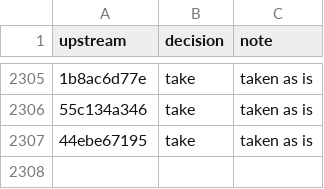
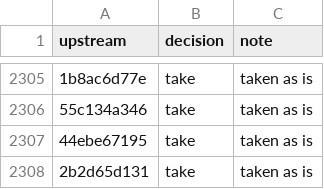
Before and after one commit to aislopware/onicode, a TSV file: scripts/upstream-sync.ledger.tsv, drawn as a sheet; only a part is shown, gaps mark what is left out; the diff names each change by its address in the sheet, - before the commit and + after, or states it on an @@ line.

```diff
--- a/scripts/upstream-sync.ledger.tsv
+++ b/scripts/upstream-sync.ledger.tsv
+row 2308: 2b2d65d131 | take | taken as is
```
Also changed, not shown: 4 other files.
